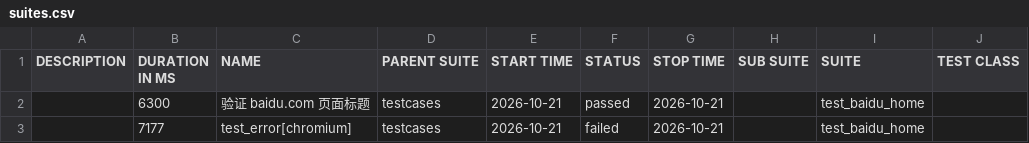
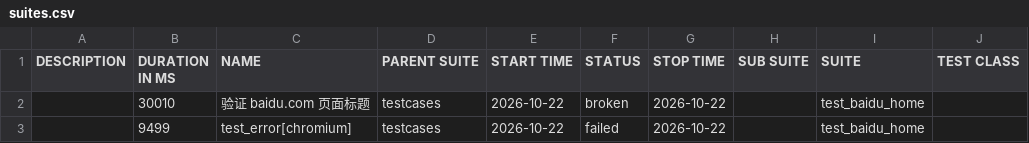
Before and after one commit to 81189149/test_baidu_ui, a CSV file: data/suites.csv, drawn as a sheet; only a part is shown; the diff names each change by its address in the sheet, - before the commit and + after, or states it on an @@ line.

```diff
--- a/data/suites.csv
+++ b/data/suites.csv
-B2 (DURATION IN MS): 6300
+B2 (DURATION IN MS): 30010
-E2:E3 (START TIME): 2026-10-21
+E2:E3 (START TIME): 2026-10-22
-F2 (STATUS): passed
+F2 (STATUS): broken
-G2:G3 (STOP TIME): 2026-10-21
+G2:G3 (STOP TIME): 2026-10-22
-B3 (DURATION IN MS): 7177
+B3 (DURATION IN MS): 9499
```
Also changed, not shown: 31 other files.
